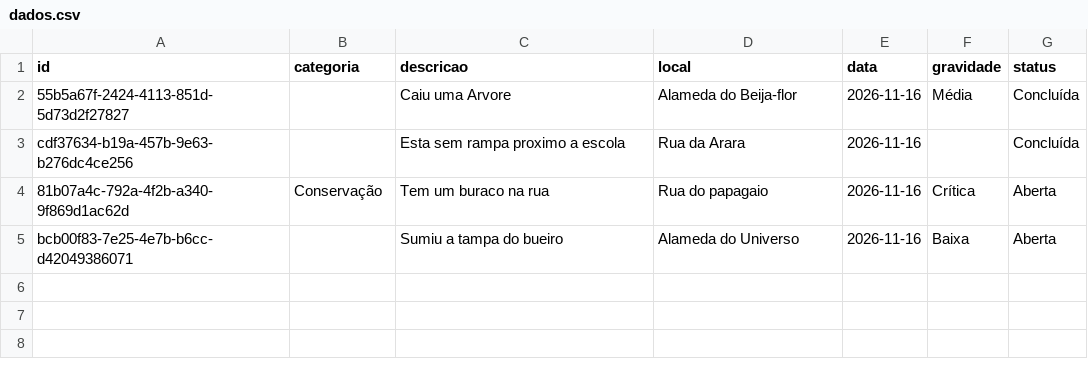
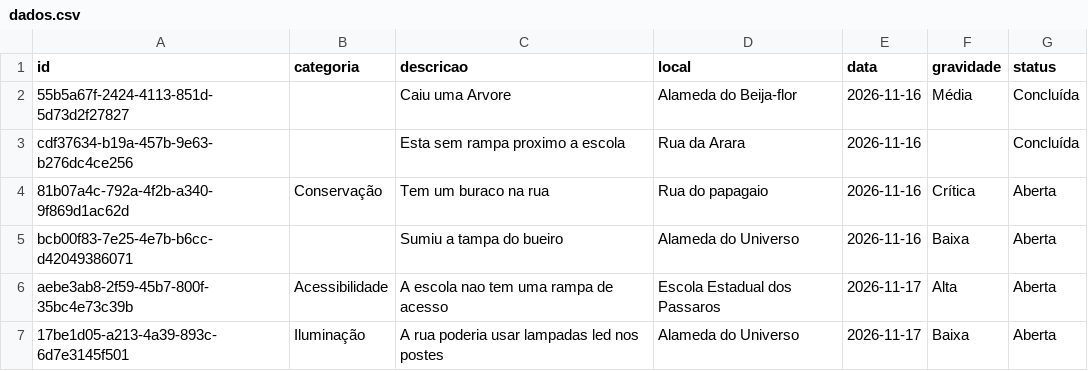
Before and after one commit to Guthias/fiap-global-solution-2026-2, a CSV file: data/dados.csv, drawn as a sheet.

```diff
--- a/data/dados.csv
+++ b/data/dados.csv
@@ -5 +5,3 @@ cdf37634-b19a-457b-9e63-b276dc4ce256,,Esta sem rampa proximo a escola,Rua da Ara
 bcb00f83-7e25-4e7b-b6cc-d42049386071,,Sumiu a tampa do bueiro,Alameda do Universo,2026-11-16,Baixa,Aberta
+aebe3ab8-2f59-45b7-800f-35bc4e73c39b,Acessibilidade,A escola nao tem uma rampa de acesso,Escola Estadual dos Passaros,2026-11-17,Alta,Aberta
+17be1d05-a213-4a39-893c-6d7e3145f501,Iluminação,A rua poderia usar lampadas led nos postes,Alameda do Universo,2026-11-17,Baixa,Aberta
```
Also changed, not shown: 5 other files.
